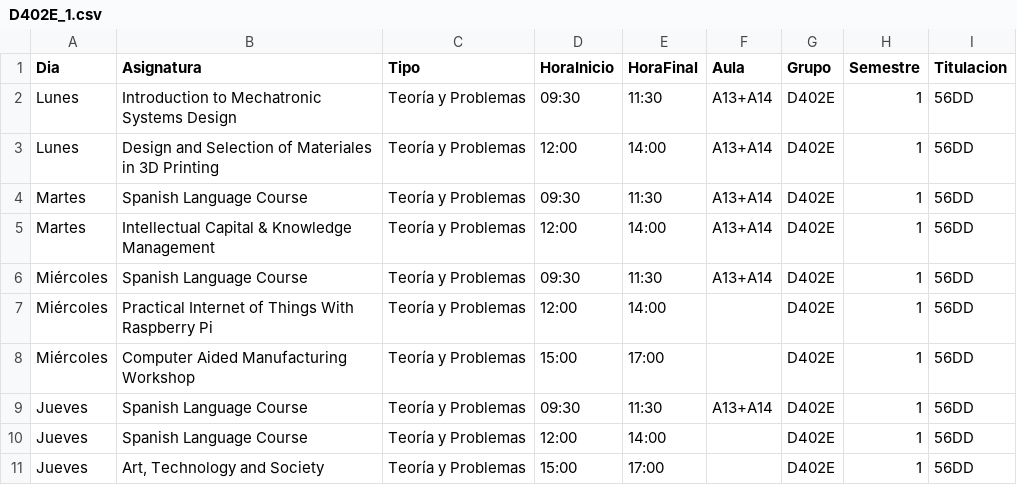
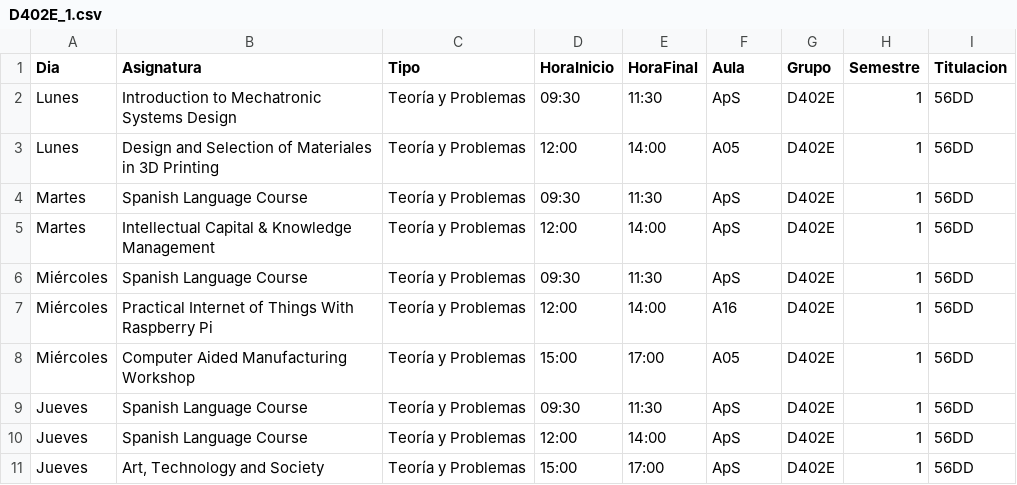
Before and after one commit to SOA-ETSIDI/horarios, a CSV file: csv/D402E_1.csv, drawn as a sheet.

Commit message:
Actualiza horarios y aulas

```diff
--- a/csv/D402E_1.csv
+++ b/csv/D402E_1.csv
@@ -1,11 +1,11 @@
 "Dia";"Asignatura";"Tipo";"HoraInicio";"HoraFinal";"Aula";"Grupo";"Semestre";"Titulacion"
-"Lunes";"Introduction to Mechatronic Systems Design";"Teoría y Problemas";"09:30";"11:30";"A13+A14";"D402E";1;"56DD"
-"Lunes";"Design and Selection of Materiales in 3D Printing";"Teoría y Problemas";"12:00";"14:00";"A13+A14";"D402E";1;"56DD"
-"Martes";"Spanish Language Course";"Teoría y Problemas";"09:30";"11:30";"A13+A14";"D402E";1;"56DD"
-"Martes";"Intellectual Capital & Knowledge Management";"Teoría y Problemas";"12:00";"14:00";"A13+A14";"D402E";1;"56DD"
-"Miércoles";"Spanish Language Course";"Teoría y Problemas";"09:30";"11:30";"A13+A14";"D402E";1;"56DD"
-"Miércoles";"Practical Internet of Things With Raspberry Pi";"Teoría y Problemas";"12:00";"14:00";"";"D402E";1;"56DD"
-"Miércoles";"Computer Aided Manufacturing Workshop";"Teoría y Problemas";"15:00";"17:00";"";"D402E";1;"56DD"
-"Jueves";"Spanish Language Course";"Teoría y Problemas";"09:30";"11:30";"A13+A14";"D402E";1;"56DD"
-"Jueves";"Spanish Language Course";"Teoría y Problemas";"12:00";"14:00";"";"D402E";1;"56DD"
-"Jueves";"Art, Technology and Society";"Teoría y Problemas";"15:00";"17:00";"";"D402E";1;"56DD"
+"Lunes";"Introduction to Mechatronic Systems Design";"Teoría y Problemas";"09:30";"11:30";"ApS";"D402E";1;"56DD"
+"Lunes";"Design and Selection of Materiales in 3D Printing";"Teoría y Problemas";"12:00";"14:00";"A05";"D402E";1;"56DD"
+"Martes";"Spanish Language Course";"Teoría y Problemas";"09:30";"11:30";"ApS";"D402E";1;"56DD"
+"Martes";"Intellectual Capital & Knowledge Management";"Teoría y Problemas";"12:00";"14:00";"ApS";"D402E";1;"56DD"
+"Miércoles";"Spanish Language Course";"Teoría y Problemas";"09:30";"11:30";"ApS";"D402E";1;"56DD"
+"Miércoles";"Practical Internet of Things With Raspberry Pi";"Teoría y Problemas";"12:00";"14:00";"A16";"D402E";1;"56DD"
+"Miércoles";"Computer Aided Manufacturing Workshop";"Teoría y Problemas";"15:00";"17:00";"A05";"D402E";1;"56DD"
+"Jueves";"Spanish Language Course";"Teoría y Problemas";"09:30";"11:30";"ApS";"D402E";1;"56DD"
+"Jueves";"Spanish Language Course";"Teoría y Problemas";"12:00";"14:00";"ApS";"D402E";1;"56DD"
+"Jueves";"Art, Technology and Society";"Teoría y Problemas";"15:00";"17:00";"ApS";"D402E";1;"56DD"
```
